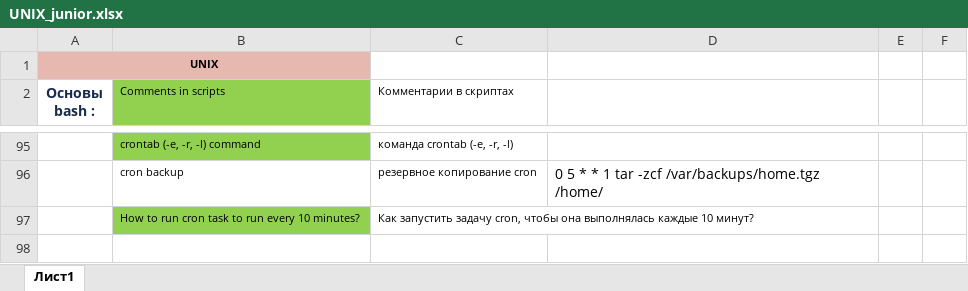
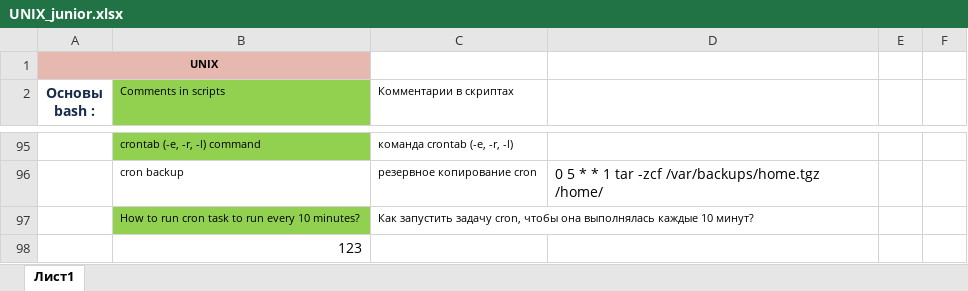
Before and after one commit to MaximTuchinsky/Linux, an Excel workbook: UNIX_junior.xlsx, sheet Лист1, drawn as a sheet; only a part is shown, gaps mark what is left out; values as stored, in another font and other column widths than the file's, no borders; the diff names each change by its address in the sheet, - before the commit and + after, or states it on an @@ line.

Commit message:
Update UNIX_junior.xlsx

```diff
--- a/UNIX_junior.xlsx (sheet Лист1)
+++ b/UNIX_junior.xlsx (sheet Лист1)
+row 98:  | 123
```
